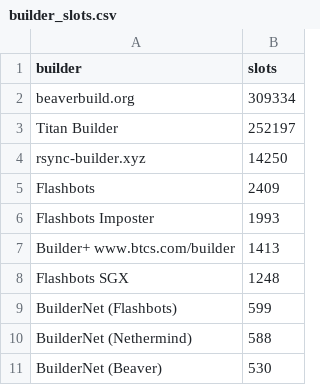
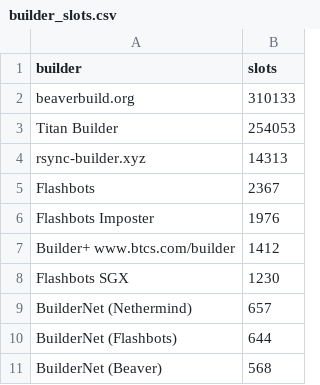
Before and after one commit to nerolation/reorg.pics, a CSV file: builder_slots.csv, drawn as a sheet.

```diff
--- a/builder_slots.csv
+++ b/builder_slots.csv
@@ -1,11 +1,11 @@
 builder,slots
-beaverbuild.org,309334
-Titan Builder,252197
-rsync-builder.xyz,14250
-Flashbots,2409
-Flashbots Imposter,1993
-Builder+ www.btcs.com/builder,1413
-Flashbots SGX,1248
-BuilderNet (Flashbots),599
-BuilderNet (Nethermind),588
-BuilderNet (Beaver),530
+beaverbuild.org,310133
+Titan Builder,254053
+rsync-builder.xyz,14313
+Flashbots,2367
+Flashbots Imposter,1976
+Builder+ www.btcs.com/builder,1412
+Flashbots SGX,1230
+BuilderNet (Nethermind),657
+BuilderNet (Flashbots),644
+BuilderNet (Beaver),568
```
Also changed, not shown: 5 other files.
